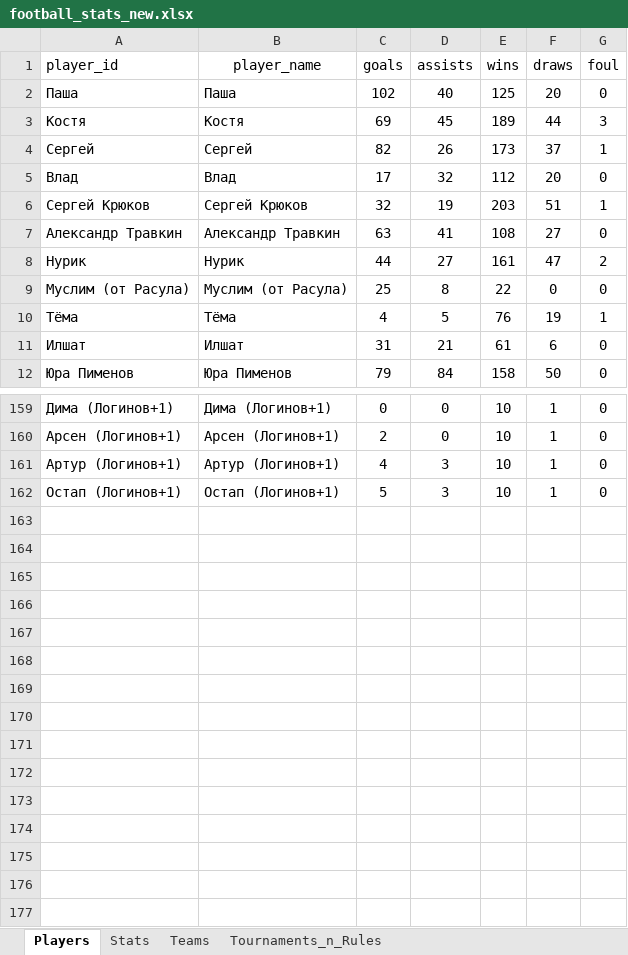
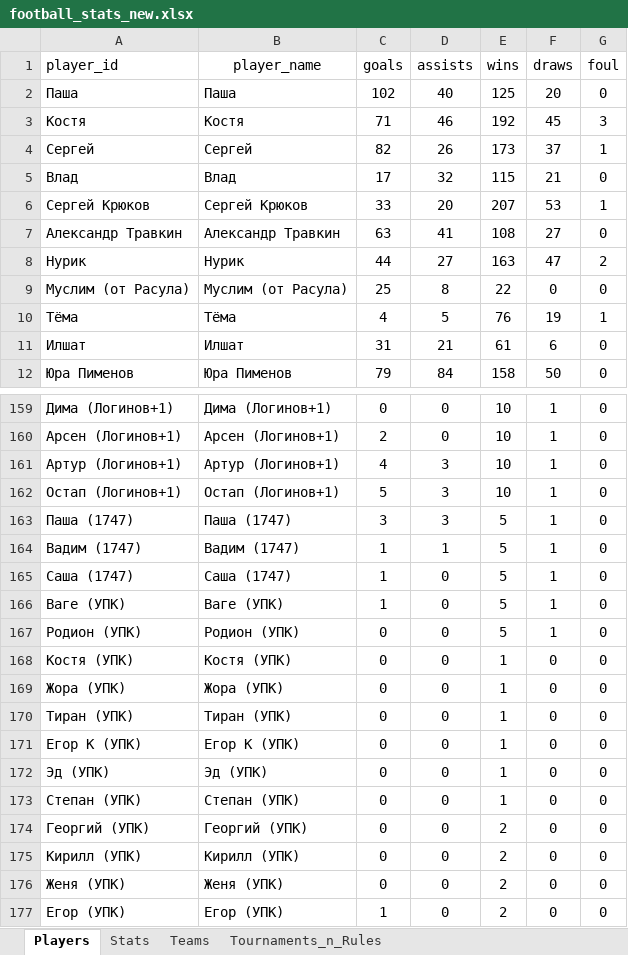
Before and after one commit to Greyusek/football_stats, an Excel workbook: football_stats_new.xlsx, sheet Players, drawn as a sheet; only a part is shown, gaps mark what is left out; values as stored, in another font and other column widths than the file's, no borders; table styles not drawn; the diff covers the shown part only; the diff names each change by its address in the sheet, - before the commit and + after, or states it on an @@ line.

```diff
--- a/football_stats_new.xlsx (sheet Players)
+++ b/football_stats_new.xlsx (sheet Players)
-C3 (goals): 69
+C3 (goals): 71
-D3 (assists): 45
+D3 (assists): 46
-E3 (wins): 189
+E3 (wins): 192
-F3 (draws): 44
+F3 (draws): 45
-E5 (wins): 112
+E5 (wins): 115
-F5 (draws): 20
+F5 (draws): 21
-C6 (goals): 32
+C6 (goals): 33
-D6 (assists): 19
+D6 (assists): 20
-E6 (wins): 203
+E6 (wins): 207
-F6 (draws): 51
+F6 (draws): 53
-E8 (wins): 161
+E8 (wins): 163
+row 163: Паша (1747) | Паша (1747) | 3 | 3 | 5 | 1 | 0
+row 164: Вадим (1747) | Вадим (1747) | 1 | 1 | 5 | 1 | 0
+row 165: Саша (1747) | Саша (1747) | 1 | 0 | 5 | 1 | 0
+row 166: Ваге (УПК) | Ваге (УПК) | 1 | 0 | 5 | 1 | 0
+row 167: Родион (УПК) | Родион (УПК) | 0 | 0 | 5 | 1 | 0
+row 168: Костя (УПК) | Костя (УПК) | 0 | 0 | 1 | 0 | 0
+row 169: Жора (УПК) | Жора (УПК) | 0 | 0 | 1 | 0 | 0
+row 170: Тиран (УПК) | Тиран (УПК) | 0 | 0 | 1 | 0 | 0
+row 171: Егор К (УПК) | Егор К (УПК) | 0 | 0 | 1 | 0 | 0
+row 172: Эд (УПК) | Эд (УПК) | 0 | 0 | 1 | 0 | 0
+row 173: Степан (УПК) | Степан (УПК) | 0 | 0 | 1 | 0 | 0
+row 174: Георгий (УПК) | Георгий (УПК) | 0 | 0 | 2 | 0 | 0
+row 175: Кирилл (УПК) | Кирилл (УПК) | 0 | 0 | 2 | 0 | 0
+row 176: Женя (УПК) | Женя (УПК) | 0 | 0 | 2 | 0 | 0
+row 177: Егор (УПК) | Егор (УПК) | 1 | 0 | 2 | 0 | 0
```
Also changed, not shown: 50 edited cells elsewhere in this sheet, sheet Stats, sheet Teams, 3 other files.
